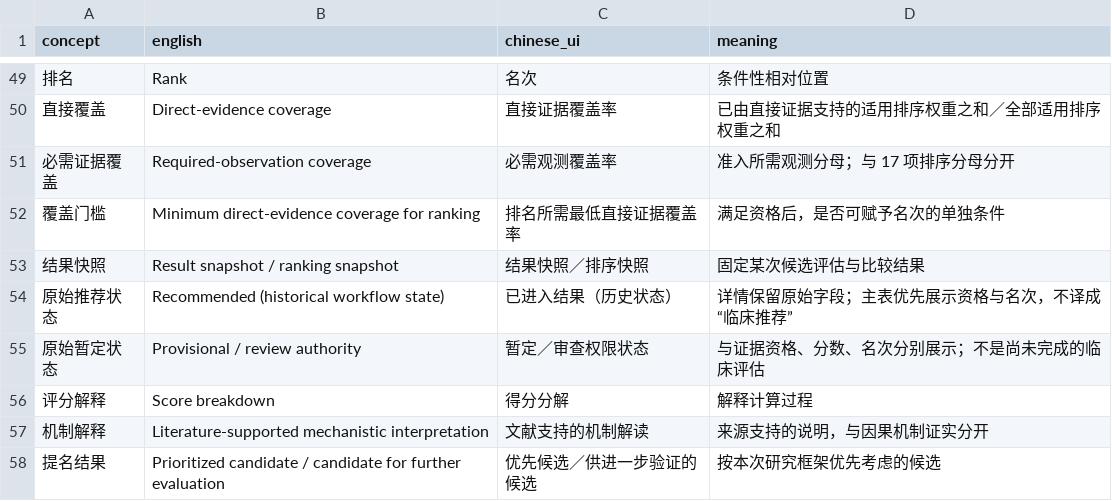
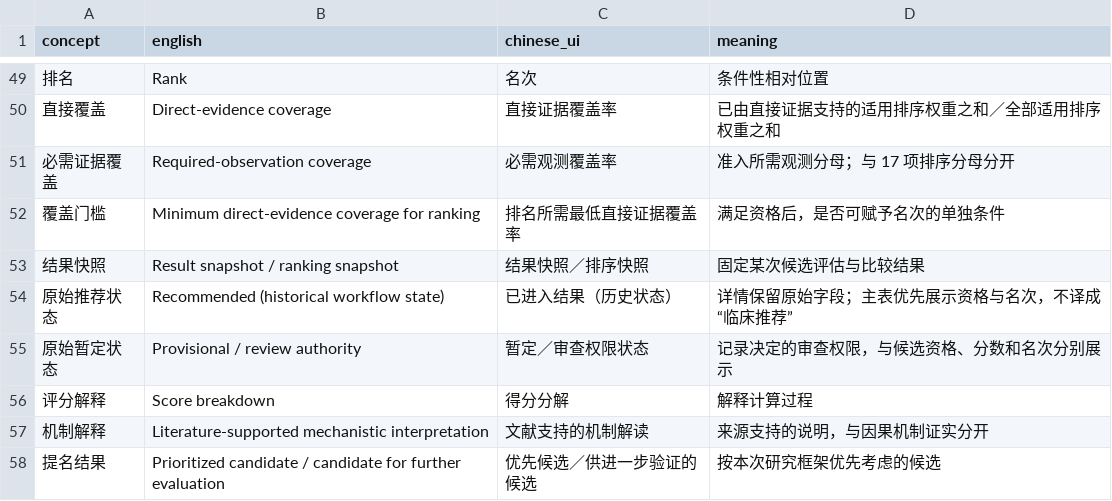
Before and after one commit to YWDDLiang03/mas, a CSV file: docs/reference/terminology.csv, drawn as a sheet; only a part is shown, gaps mark what is left out.

```diff
--- a/docs/reference/terminology.csv
+++ b/docs/reference/terminology.csv
@@ -54,3 +54,3 @@ concept,english,chinese_ui,meaning
 原始推荐状态,Recommended (historical workflow state),已进入结果（历史状态）,详情保留原始字段；主表优先展示资格与名次，不译成“临床推荐”
-原始暂定状态,Provisional / review authority,暂定／审查权限状态,与证据资格、分数、名次分别展示；不是尚未完成的临床评估
+原始暂定状态,Provisional / review authority,暂定／审查权限状态,记录决定的审查权限，与候选资格、分数和名次分别展示
 评分解释,Score breakdown,得分分解,解释计算过程
```
Also changed, not shown: 38 other files.
